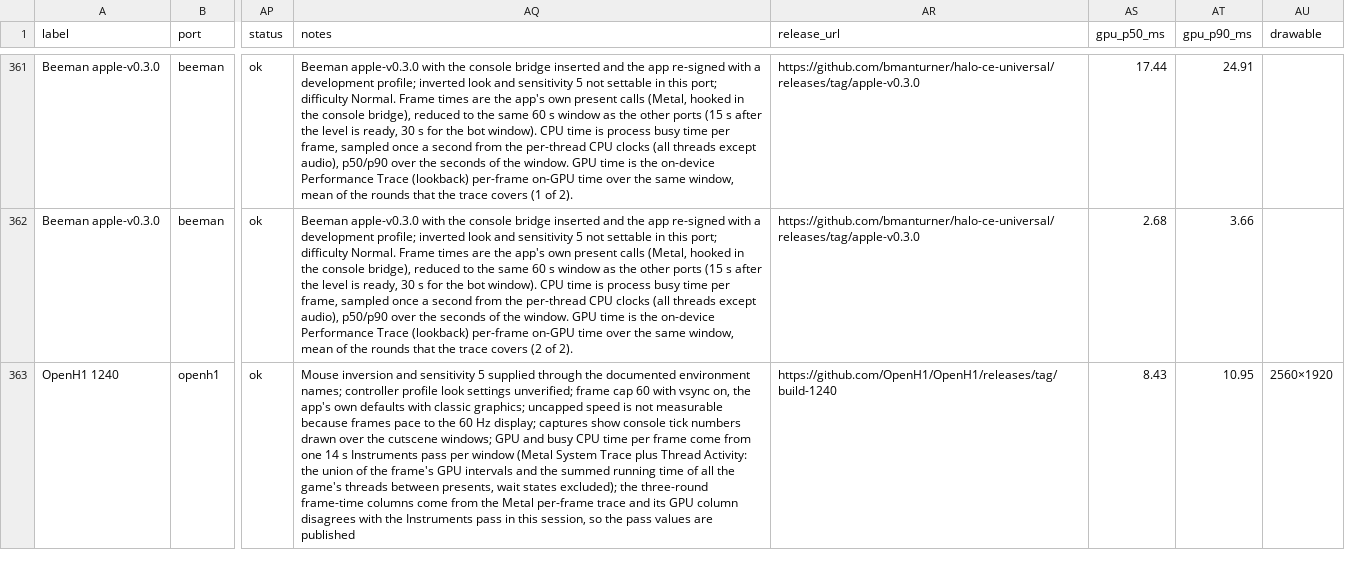
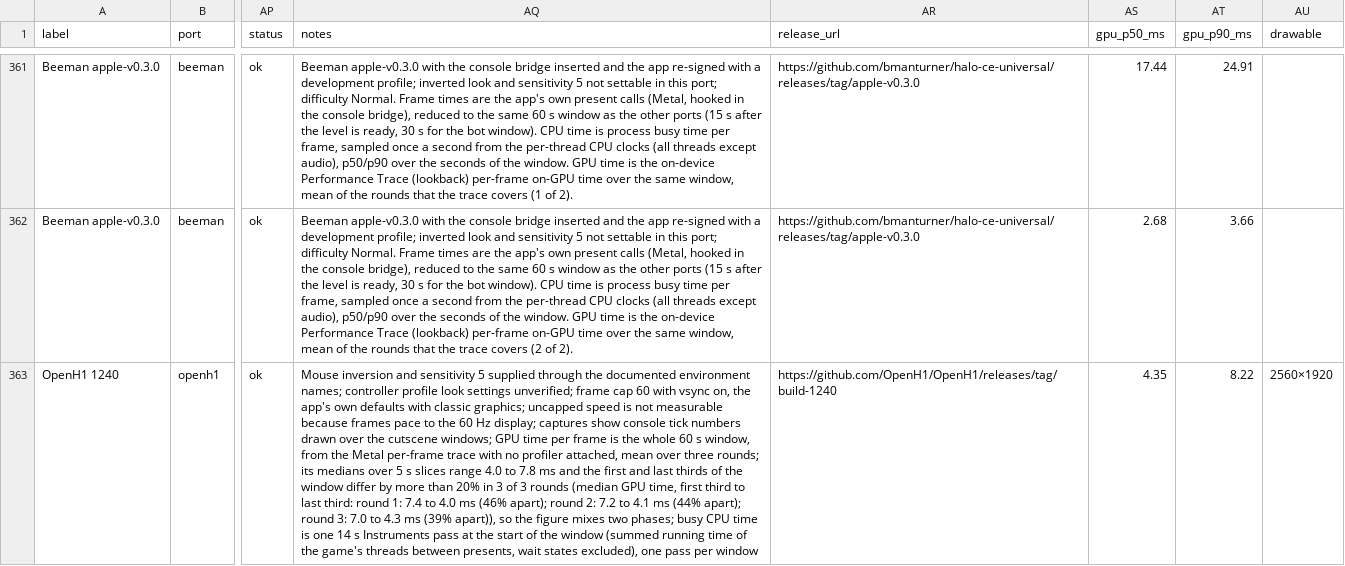
Before and after one commit to VISR-CE/visr, a CSV file: docs/site/benchmarks/results.csv, drawn as a sheet; only a part is shown, gaps mark what is left out; the diff covers the shown part only; the diff names each change by its address in the sheet, - before the commit and + after, or states it on an @@ line.

```diff
--- a/docs/site/benchmarks/results.csv
+++ b/docs/site/benchmarks/results.csv
-AQ363 (notes): …windows; GPU and busy CPU time per frame come from one 14 s Instruments pass per window (Metal System Trace plus Thread Activity: the union of the frame's GPU intervals and the summed running time of all the game's threads between presents, wait states excluded); the three-round frame-time columns come from the Metal per-frame trace and its GPU column disagrees with the Instruments pass in this session, so the pass values are published
+AQ363 (notes): …windows; GPU time per frame is the whole 60 s window, from the Metal per-frame trace with no profiler attached, mean over three rounds; its medians over 5 s slices range 4.0 to 7.8 ms and the first and last thirds of the window differ by more than 20% in 3 of 3 rounds (median GPU time, first third to last third: round 1: 7.4 to 4.0 ms (46% apart); round 2: 7.2 to 4.1 ms (44% apart); round 3: 7.0 to 4.3 ms (39% apart)), so the figure mixes two phases; busy CPU time is one 14 s Instruments pass at the start of the window (summed running time of the game's threads between presents, wait states excluded), one pass per window
-AS363 (gpu_p50_ms): 8.43
+AS363 (gpu_p50_ms): 4.35
-AT363 (gpu_p90_ms): 10.95
+AT363 (gpu_p90_ms): 8.22
```
Also changed, not shown: 6 edited cells elsewhere in this file, docs/benchmarks/results.csv.
